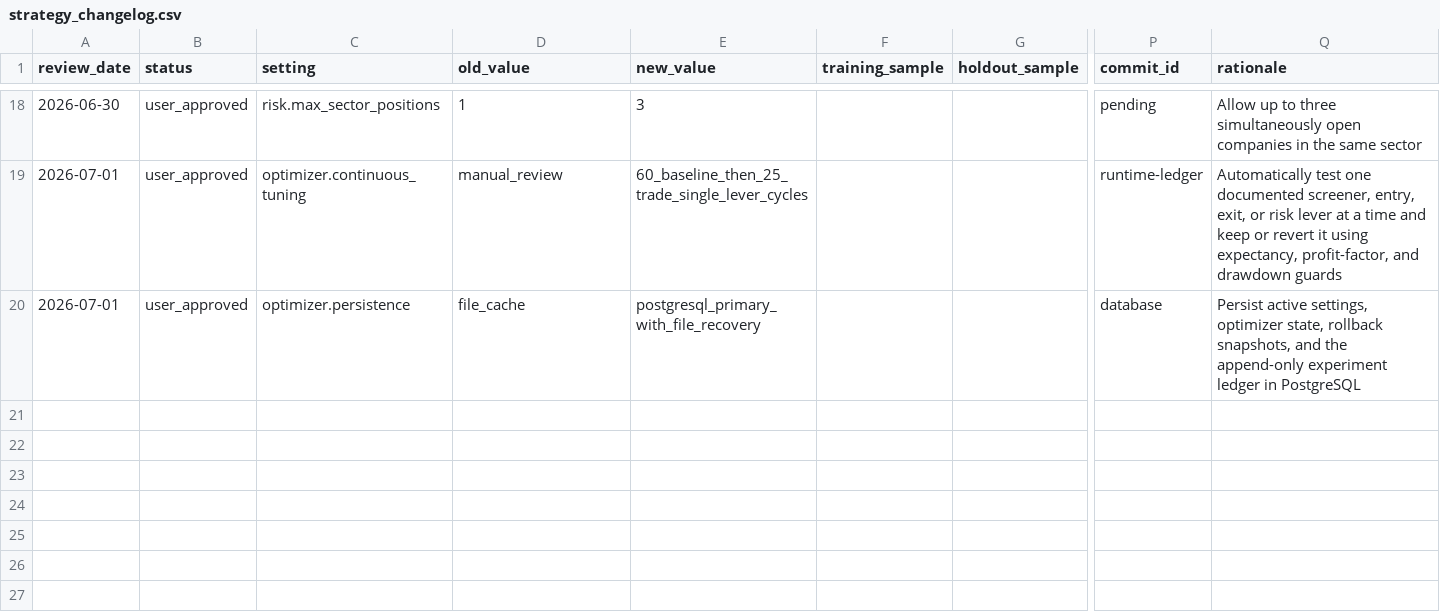
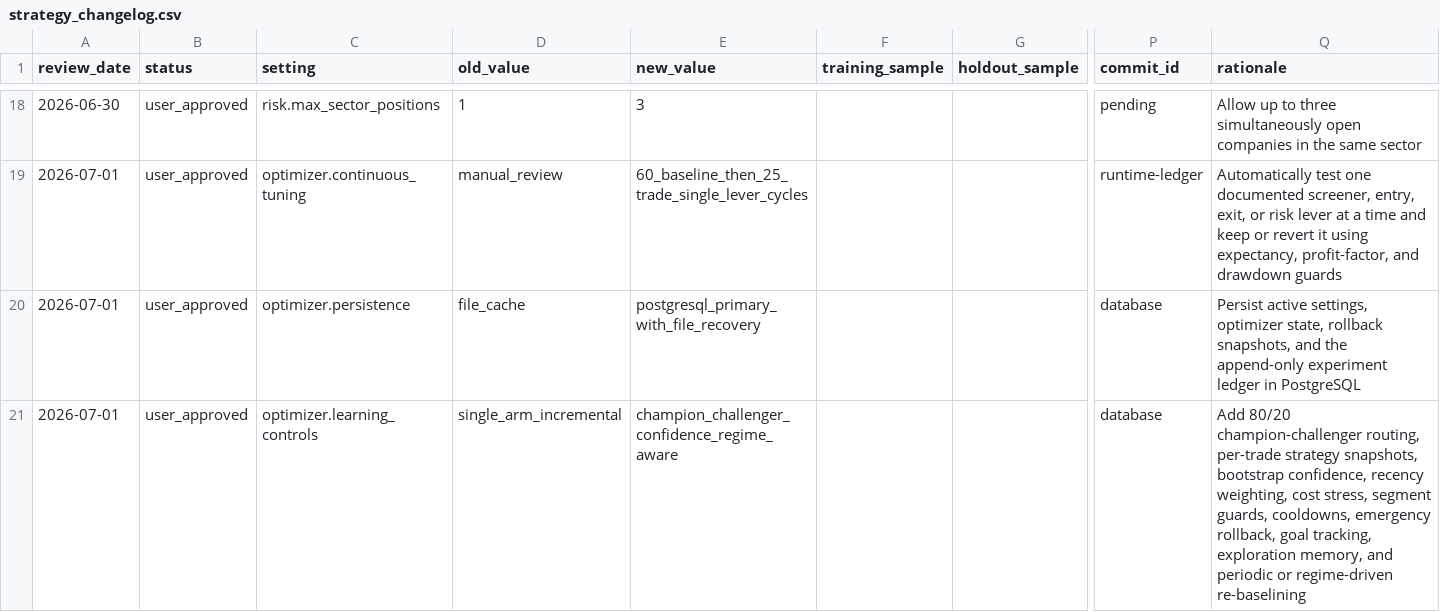
Before and after one commit to ndadosky/stocktrading, a CSV file: strategy_changelog.csv, drawn as a sheet; only a part is shown, gaps mark what is left out; rows hold the shown columns only; the diff names each change by its address in the sheet, - before the commit and + after, or states it on an @@ line.

```diff
--- a/strategy_changelog.csv
+++ b/strategy_changelog.csv
+row 21: 2026-07-01 | user_approved | optimizer.learning_controls | single_arm_incremental | champion_challenger_confidence_regime_aware |  |  | database | Add 80/20 champion-challenger routing, per-trade strategy snapshots, bootstrap confidence, recency weighting, cost stress, segment guards, cooldowns, emergency rollback, goal tracking, exploration memory, and periodic or regime-driven re-baselining
```
Also changed, not shown: 8 other files.
